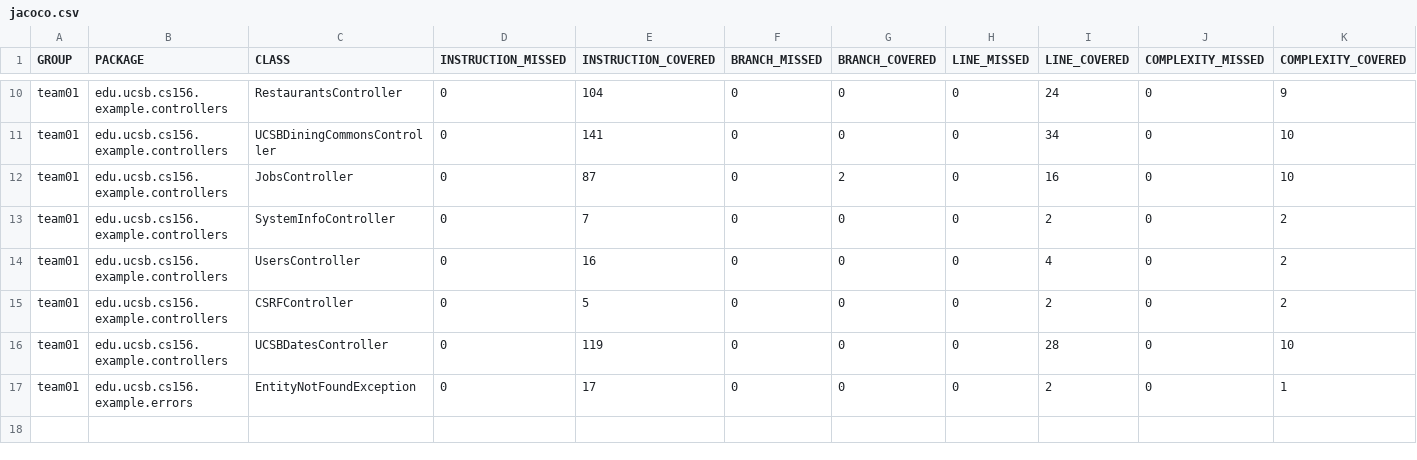
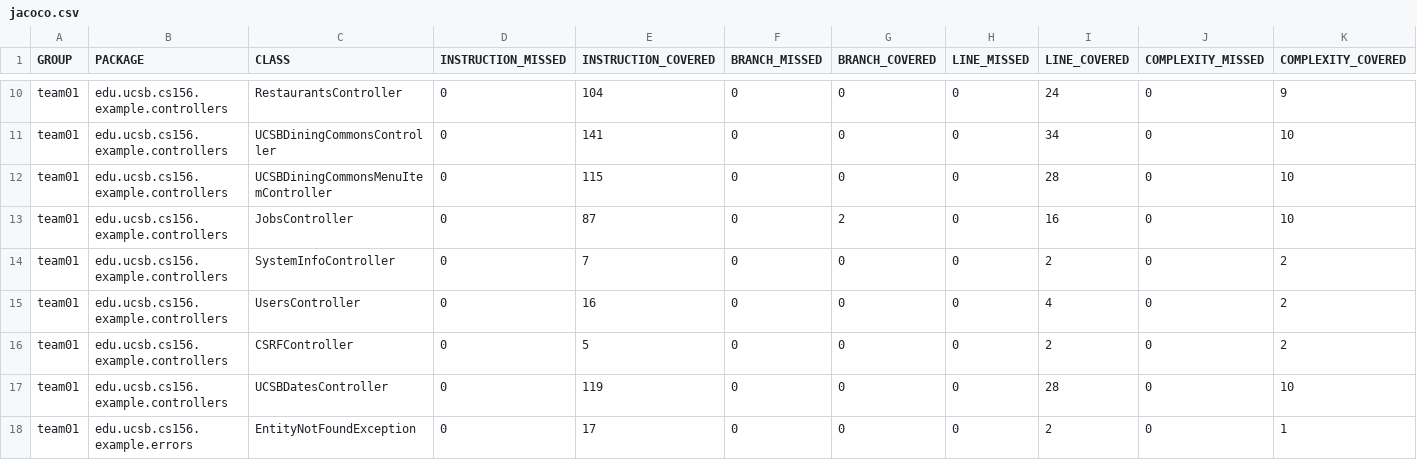
Before and after one commit to ucsb-cs156-f25/team02-f25-01, a CSV file: jacoco/jacoco.csv, drawn as a sheet; only a part is shown, gaps mark what is left out; rows hold the shown columns only; the diff names each change by its address in the sheet, - before the commit and + after, or states it on an @@ line.

Commit message:
Deploying to gh-pages from @ ucsb-cs156-f25/team02-f25-01@ed3503e07f0119a70eb53652fa880f039b072e36 🚀

```diff
--- a/jacoco/jacoco.csv
+++ b/jacoco/jacoco.csv
+row 12: team01 | edu.ucsb.cs156.example.controllers | UCSBDiningCommonsMenuItemController | 0 | 115 | 0 | 0 | 0 | 28 | 0 | 10
```
Also changed, not shown: 7 other files.
